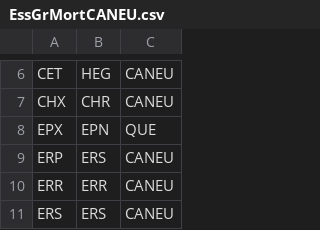
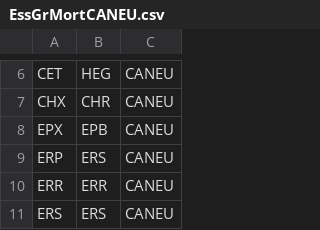
Before and after one commit to Modelisation-DRF/Artemis2014, a CSV file: data-raw/MortCANEU/EssGrMortCANEU.csv, drawn as a sheet; only a part is shown, gaps mark what is left out.

```diff
--- a/data-raw/MortCANEU/EssGrMortCANEU.csv
+++ b/data-raw/MortCANEU/EssGrMortCANEU.csv
@@ -7,3 +7,3 @@ CET;HEG;CANEU
 CHX;CHR;CANEU
-EPX;EPN;QUE
+EPX;EPB;CANEU
 ERP;ERS;CANEU
```
Also changed, not shown: data-raw/MortCANEU/CovParmMortCANEU.csv, data-raw/MortCANEU/ParaMortCANEU.csv, 6 other files.
